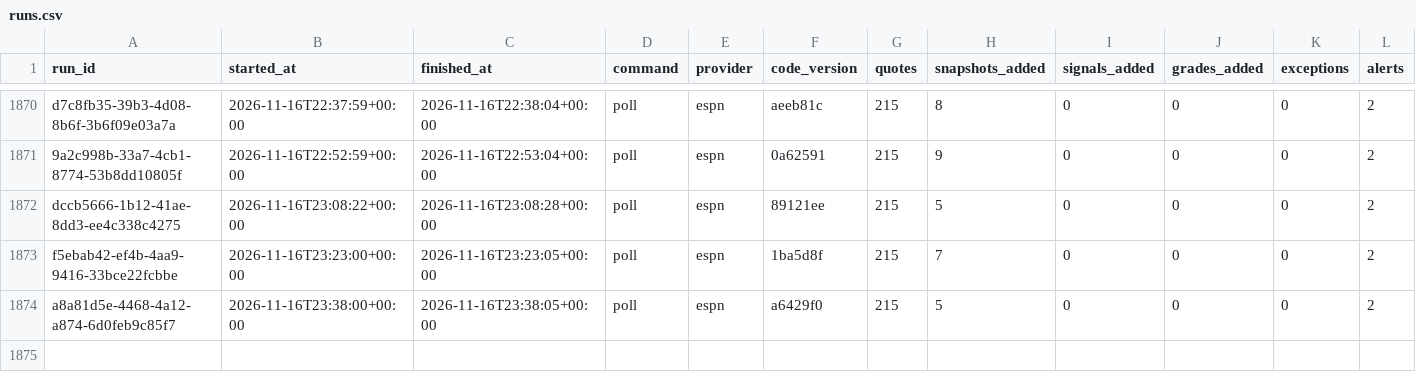
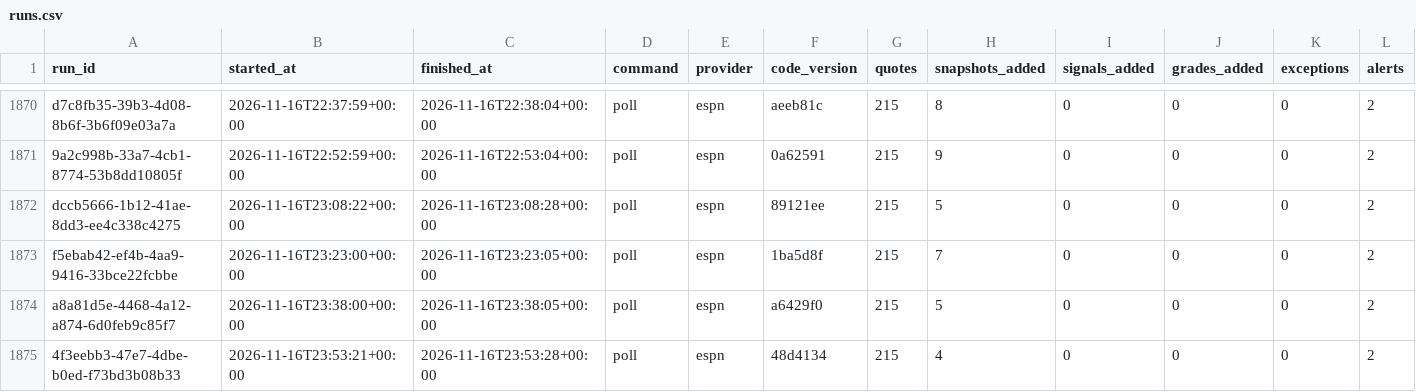
Before and after one commit to EdgeCash/Atlas, a CSV file: tracking/runs.csv, drawn as a sheet; only a part is shown, gaps mark what is left out; rows hold the shown columns only; the diff names each change by its address in the sheet, - before the commit and + after, or states it on an @@ line.

```diff
--- a/tracking/runs.csv
+++ b/tracking/runs.csv
+row 1875: 4f3eebb3-47e7-4dbe-b0ed-f73bd3b08b33 | 2026-11-16T23:53:21+00:00 | 2026-11-16T23:53:28+00:00 | poll | espn | 48d4134 | 215 | 4 | 0 | 0 | 0 | 2
```
Also changed, not shown: tracking/card_grades.csv, tracking/games.csv, 11 other files.
